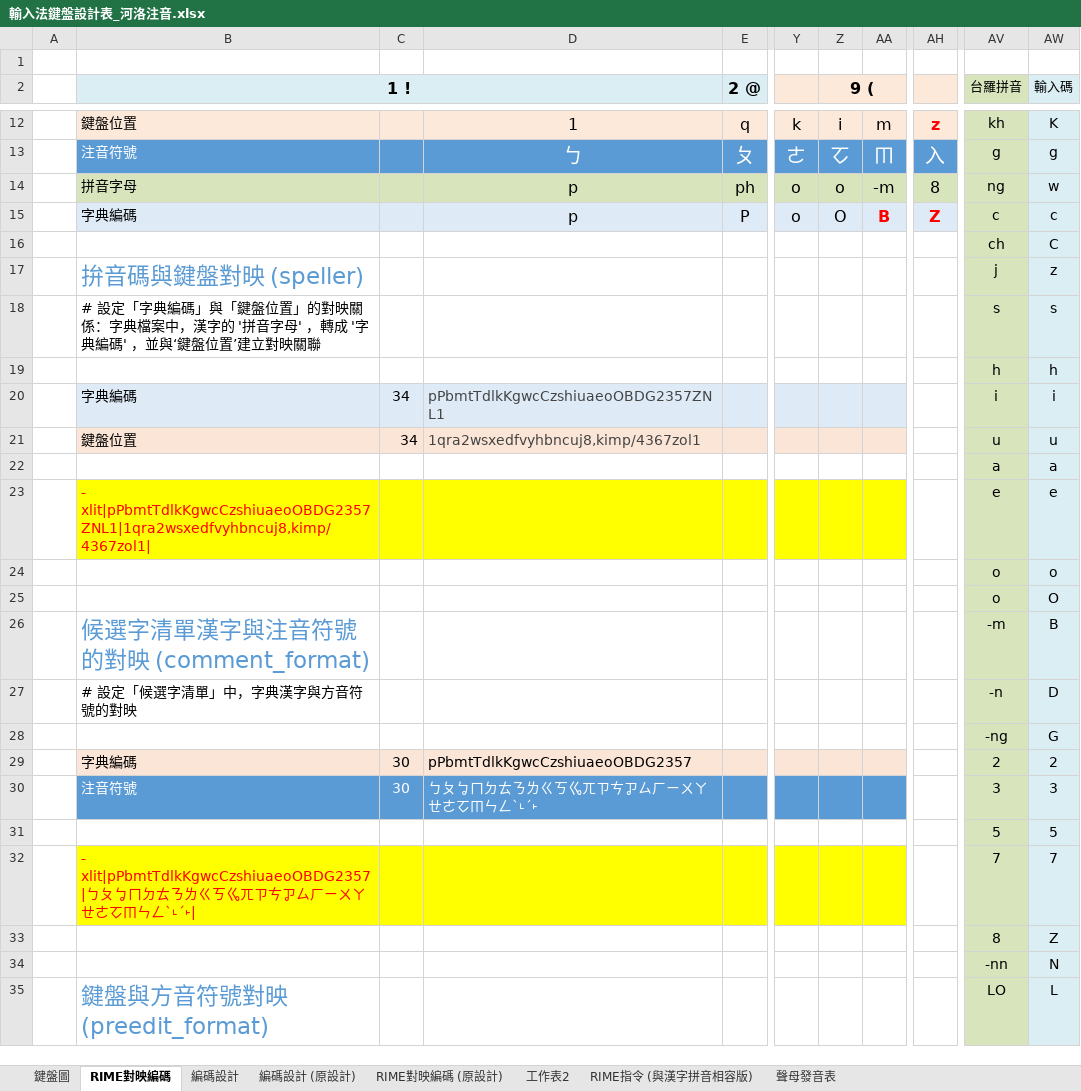
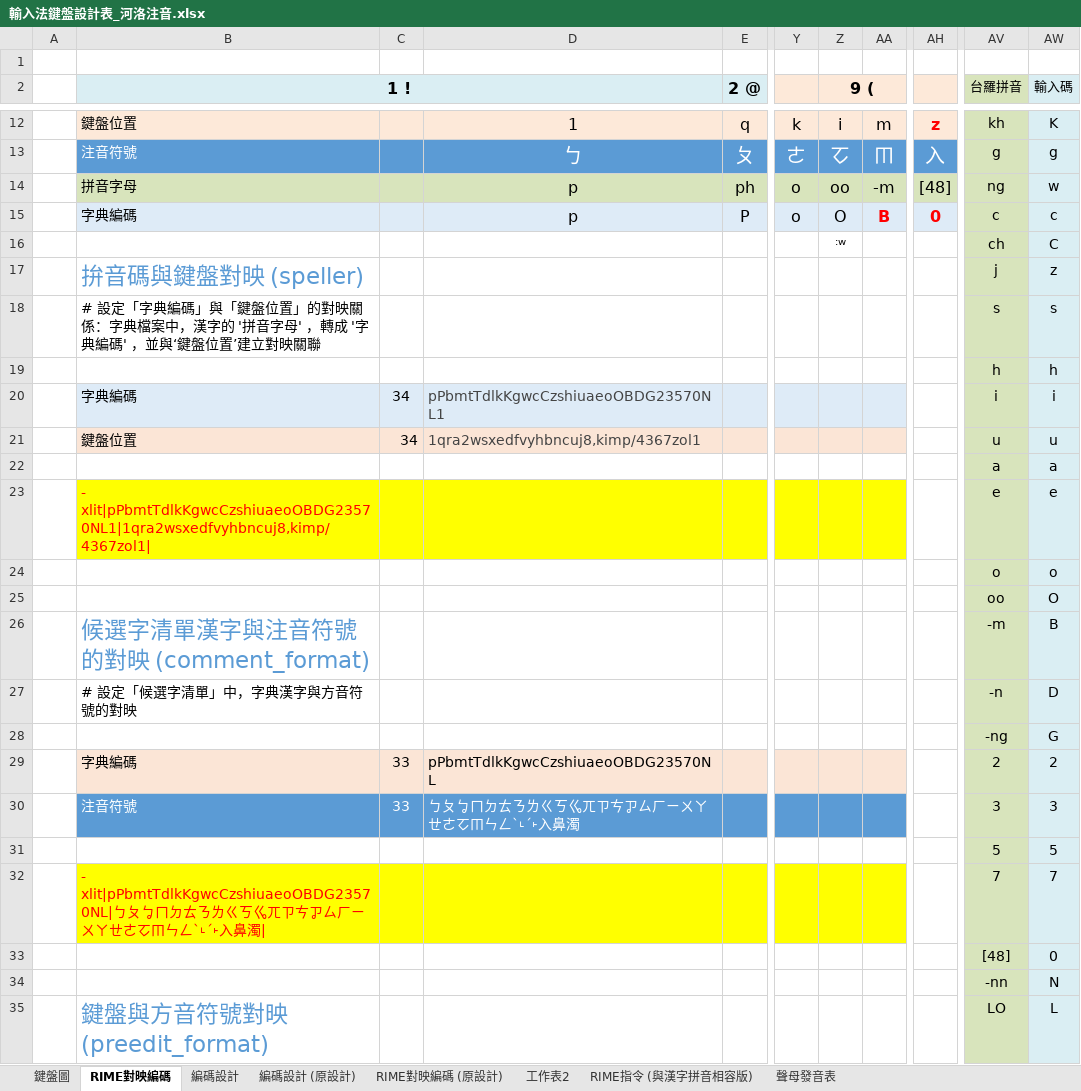
Before and after one commit to AlanJui/rime-tlpa, an Excel workbook: docs/輸入法鍵盤設計表_河洛注音.xlsx, sheet RIME對映編碼, drawn as a sheet; only a part is shown, gaps mark what is left out; values as stored, in another font and other column widths than the file's, no borders; charts and pictures not drawn; the diff names each change by its address in the sheet, - before the commit and + after, or states it on an @@ line.

```diff
--- a/docs/輸入法鍵盤設計表_河洛注音.xlsx (sheet RIME對映編碼)
+++ b/docs/輸入法鍵盤設計表_河洛注音.xlsx (sheet RIME對映編碼)
-Z14 (9 (): o
+Z14 (9 (): oo
-AH14: 8
+AH14: [48]
-AH15: Z
+AH15: 0
-Z16 (9 (): (empty)
+Z16 (9 (): :w
-D20: pPbmtTdlkKgwcCzshiuaeoOBDG2357ZNL1
+D20: pPbmtTdlkKgwcCzshiuaeoOBDG23570NL1
-B23 (1 !): - xlit|pPbmtTdlkKgwcCzshiuaeoOBDG2357ZNL1|1qra2wsxedfvyhbncuj8,kimp/4367zol1|
+B23 (1 !): - xlit|pPbmtTdlkKgwcCzshiuaeoOBDG23570NL1|1qra2wsxedfvyhbncuj8,kimp/4367zol1|
-AV25 (台羅拼音): o
+AV25 (台羅拼音): oo
-C29:C30: 30
+C29:C30: 33
-D29: pPbmtTdlkKgwcCzshiuaeoOBDG2357
+D29: pPbmtTdlkKgwcCzshiuaeoOBDG23570NL
-D30: ㄅㄆㆠㄇㄉㄊㄋㄌㄍㄎㆣㄫㄗㄘㆡㄙㄏㄧㄨㄚㄝㄜㆦㆬㄣㄥˋ˪ˊ˫
+D30: ㄅㄆㆠㄇㄉㄊㄋㄌㄍㄎㆣㄫㄗㄘㆡㄙㄏㄧㄨㄚㄝㄜㆦㆬㄣㄥˋ˪ˊ˫入鼻濁
-B32 (1 !): - xlit|pPbmtTdlkKgwcCzshiuaeoOBDG2357|ㄅㄆㆠㄇㄉㄊㄋㄌㄍㄎㆣㄫㄗㄘㆡㄙㄏㄧㄨㄚㄝㄜㆦㆬㄣㄥˋ˪ˊ˫|
+B32 (1 !): - xlit|pPbmtTdlkKgwcCzshiuaeoOBDG23570NL|ㄅㄆㆠㄇㄉㄊㄋㄌㄍㄎㆣㄫㄗㄘㆡㄙㄏㄧㄨㄚㄝㄜㆦㆬㄣㄥˋ˪ˊ˫入鼻濁|
-AV33 (台羅拼音): 8
+AV33 (台羅拼音): [48]
-AW33 (輸入碼): Z
+AW33 (輸入碼): 0
```
Also changed, not shown: 1 other file.
